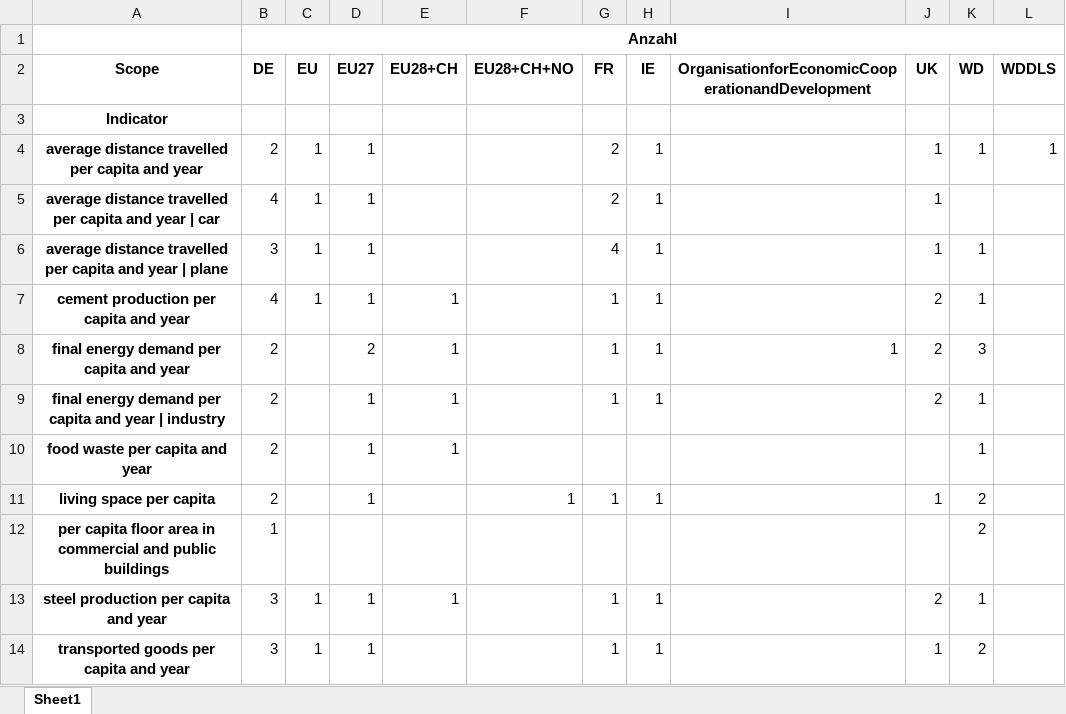
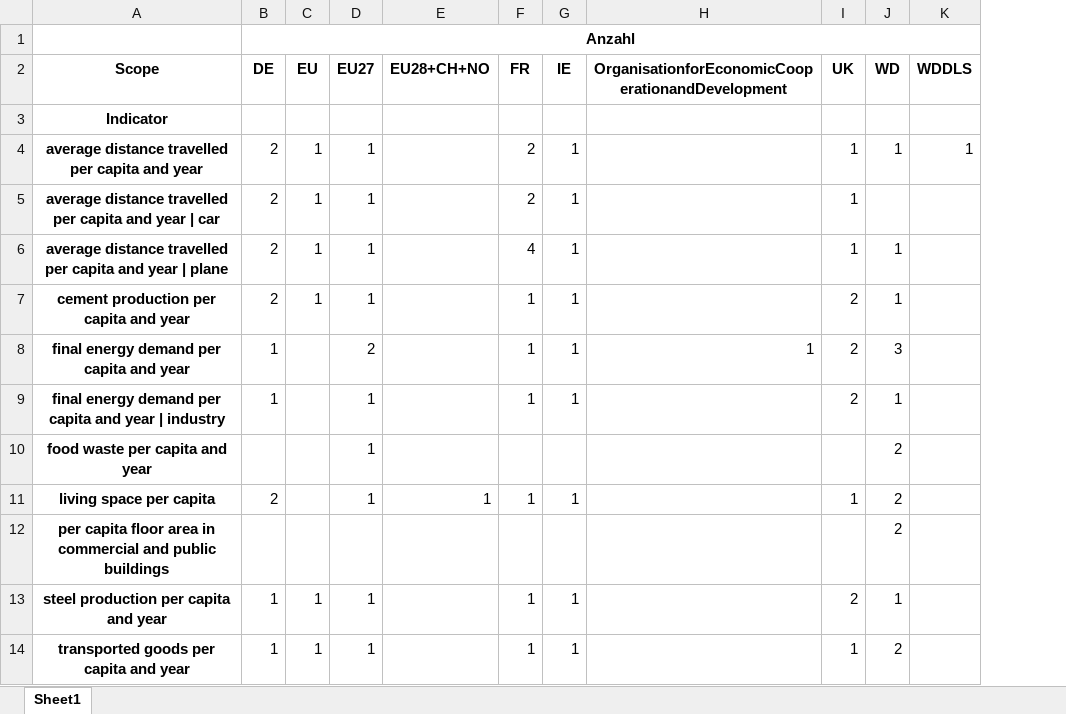
Before and after one commit to celia-burghardt/SufficiencyIndicators_Scenarios, an Excel workbook: output/Anzahl_Reference.xlsx, sheet Sheet1, drawn as a sheet; values as stored, in another font and other column widths than the file's, no borders; removed rows and columns are numbered as before the commit, all else as after; the diff names each change by its address in the sheet, - before the commit and + after, or states it on an @@ line.

Commit message:
Corrected error of hatching. Added data export for barplot

```diff
--- a/output/Anzahl_Reference.xlsx (sheet Sheet1)
+++ b/output/Anzahl_Reference.xlsx (sheet Sheet1)
-column E (EU28+CH), rows 7-13: 1 | 1 | 1 | 1 |  |  | 1
-B5 (DE): 4
+B5 (DE): 2
-B6 (DE): 3
+B6 (DE): 2
-B7 (DE): 4
+B7 (DE): 2
-B8:B9 (DE): 2
+B8:B9 (DE): 1
-B10 (DE): 2
+B10 (DE): (empty)
-J10 (WD): 1
+J10 (WD): 2
-B12 (DE): 1
+B12 (DE): (empty)
-B13:B14 (DE): 3
+B13:B14 (DE): 1
```
Also changed, not shown: 15 other files.
